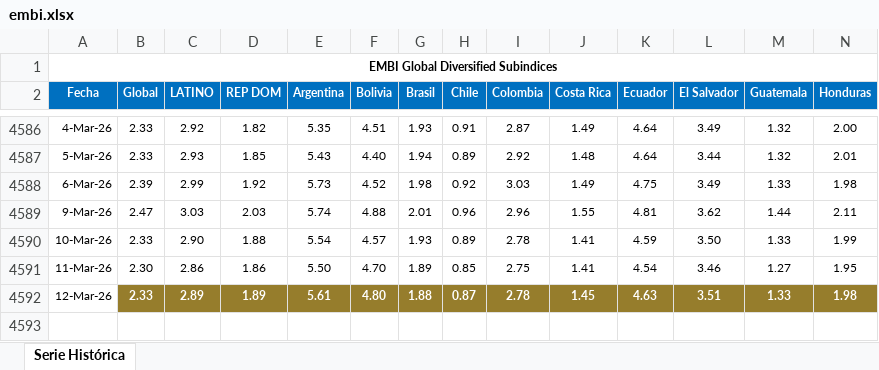
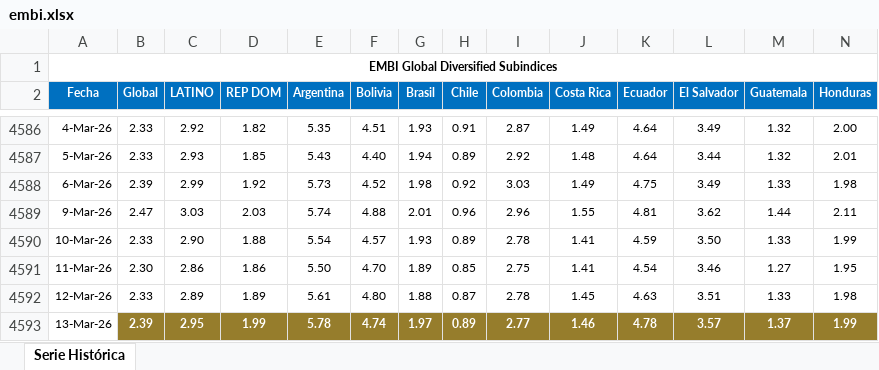
Before and after one commit to jforrisi/dcp, an Excel workbook: update/historicos/embi.xlsx, sheet Serie Histórica, drawn as a sheet; only a part is shown, gaps mark what is left out; values as stored, in another font and other column widths than the file's, no borders; charts and pictures not drawn; rows hold the shown columns only; the diff covers the shown part only; the diff names each change by its address in the sheet, - before the commit and + after, or states it on an @@ line.

```diff
--- a/update/historicos/embi.xlsx (sheet Serie Histórica)
+++ b/update/historicos/embi.xlsx (sheet Serie Histórica)
@@ B4592:N4592 fill: #967D2C → none, bold: on → off, text colour: #FFFFFF → black @@
+row 4593: 13-Mar-26 | 2.39 | 2.95 | 1.99 | 5.78 | 4.74 | 1.97 | 0.89 | 2.77 | 1.46 | 4.78 | 3.57 | 1.37 | 1.99
```
Also changed, not shown: cell formats elsewhere in this sheet, charts or pictures, update/historicos/expectativas_inflacion_mexico.xlsx, update/historicos/expectativas_inflacion_peru.xlsx, 3 other files.
